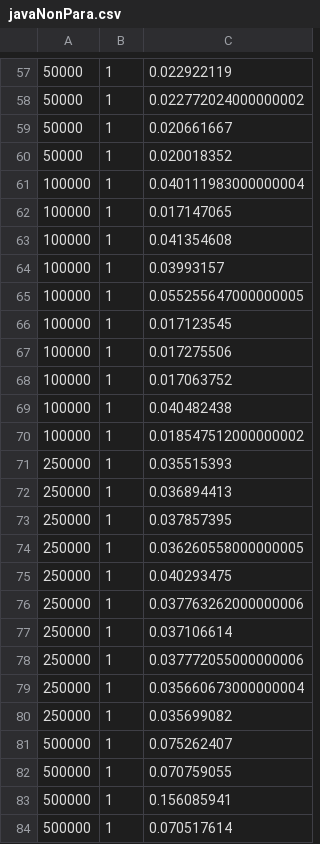
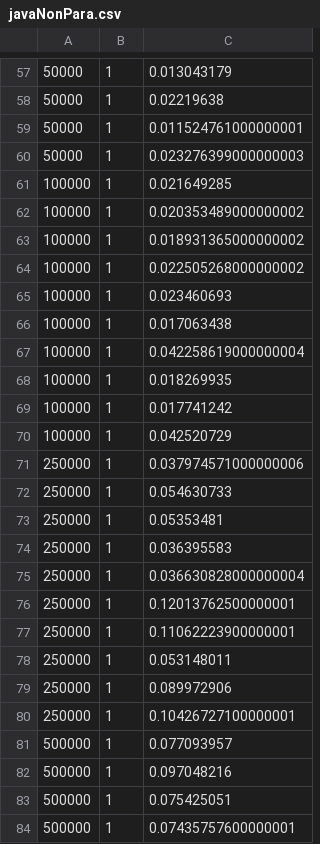
Before and after one commit to Matbabs/PerformanceEvaluation, a CSV file: Sort/data/javaNonPara.csv, drawn as a sheet; only a part is shown, gaps mark what is left out; the diff covers the shown part only.

```diff
--- a/Sort/data/javaNonPara.csv
+++ b/Sort/data/javaNonPara.csv
@@ -57,28 +57,28 @@
-50000;1;0.022922119
-50000;1;0.022772024000000002
-50000;1;0.020661667
-50000;1;0.020018352
-100000;1;0.040111983000000004
-100000;1;0.017147065
-100000;1;0.041354608
-100000;1;0.03993157
-100000;1;0.055255647000000005
-100000;1;0.017123545
-100000;1;0.017275506
-100000;1;0.017063752
-100000;1;0.040482438
-100000;1;0.018547512000000002
-250000;1;0.035515393
-250000;1;0.036894413
-250000;1;0.037857395
-250000;1;0.036260558000000005
-250000;1;0.040293475
-250000;1;0.037763262000000006
-250000;1;0.037106614
-250000;1;0.037772055000000006
-250000;1;0.035660673000000004
-250000;1;0.035699082
-500000;1;0.075262407
-500000;1;0.070759055
-500000;1;0.156085941
-500000;1;0.070517614
+50000;1;0.013043179
+50000;1;0.02219638
+50000;1;0.011524761000000001
+50000;1;0.023276399000000003
+100000;1;0.021649285
+100000;1;0.020353489000000002
+100000;1;0.018931365000000002
+100000;1;0.022505268000000002
+100000;1;0.023460693
+100000;1;0.017063438
+100000;1;0.042258619000000004
+100000;1;0.018269935
+100000;1;0.017741242
+100000;1;0.042520729
+250000;1;0.037974571000000006
+250000;1;0.054630733
+250000;1;0.05353481
+250000;1;0.036395583
+250000;1;0.036630828000000004
+250000;1;0.12013762500000001
+250000;1;0.11062223900000001
+250000;1;0.053148011
+250000;1;0.089972906
+250000;1;0.10426727100000001
+500000;1;0.077093957
+500000;1;0.097048216
+500000;1;0.075425051
+500000;1;0.07435757600000001
```
Also changed, not shown: 72 edited cells elsewhere in this file, Sort/data/CPPBlock.csv, Sort/data/CPPSample.csv, 8 other files.
